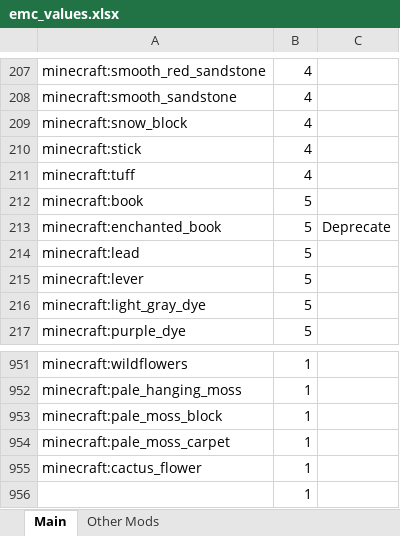
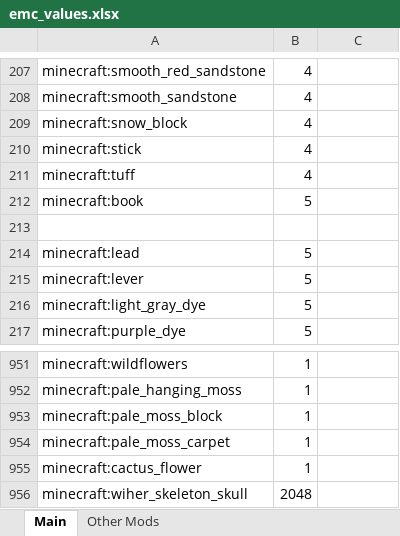
Before and after one commit to ItzNavidB/NeoExchange, an Excel workbook: src/main/resources/data/neoexchange/emc/emc_values.xlsx, sheet Main, drawn as a sheet; only a part is shown, gaps mark what is left out; values as stored, in another font and other column widths than the file's, no borders; removed rows and columns are numbered as before the commit, all else as after; the diff names each change by its address in the sheet, - before the commit and + after, or states it on an @@ line.

```diff
--- a/src/main/resources/data/neoexchange/emc/emc_values.xlsx (sheet Main)
+++ b/src/main/resources/data/neoexchange/emc/emc_values.xlsx (sheet Main)
-row 213: minecraft:enchanted_book | 5 | Deprecate
+row 213: (empty)
-row 956:  | 1
+row 956: minecraft:wiher_skeleton_skull | 2048
```
Also changed, not shown: 25 other files.
